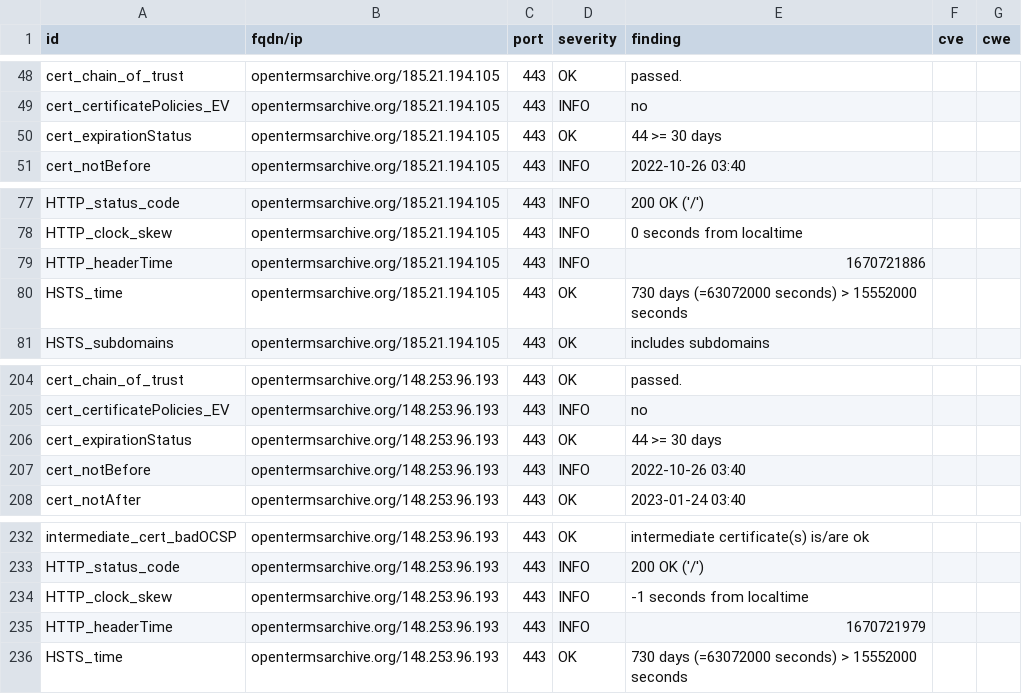
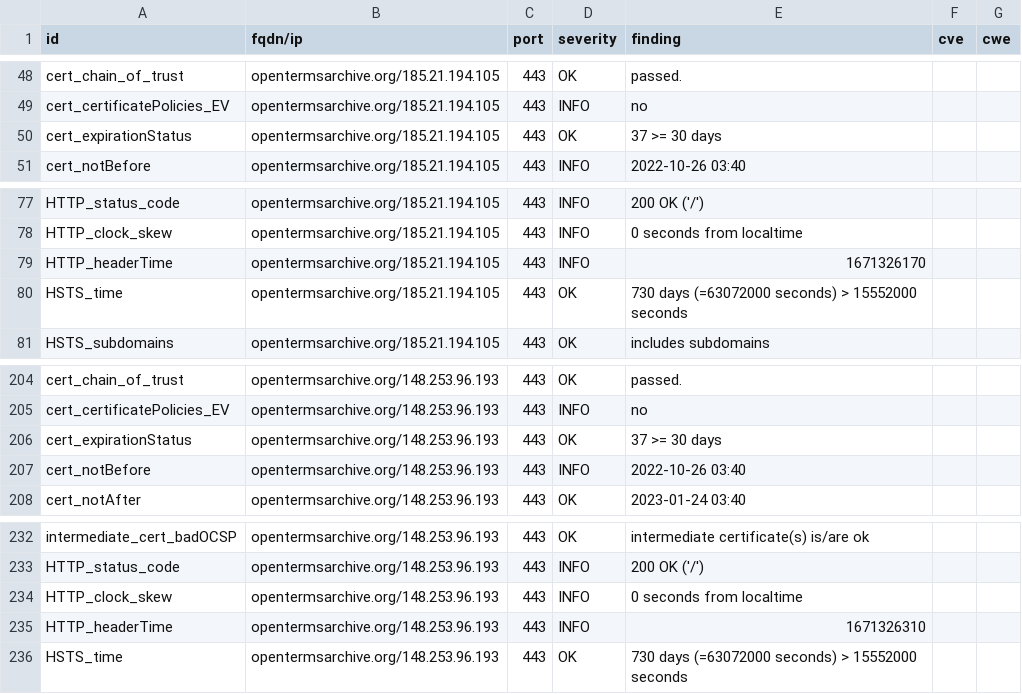
Before and after one commit to OpenTermsArchive/dashlord, a CSV file: results/aHR0cHM6Ly9vcGVudGVybXNhcmNoaXZlLm9yZw==/testssl.csv, drawn as a sheet; only a part is shown, gaps mark what is left out.

```diff
--- a/results/aHR0cHM6Ly9vcGVudGVybXNhcmNoaXZlLm9yZw==/testssl.csv
+++ b/results/aHR0cHM6Ly9vcGVudGVybXNhcmNoaXZlLm9yZw==/testssl.csv
@@ -49,3 +49,3 @@
 "cert_certificatePolicies_EV","opentermsarchive.org/185.21.194.105","443","INFO","no","",""
-"cert_expirationStatus","opentermsarchive.org/185.21.194.105","443","OK","44 >= 30 days","",""
+"cert_expirationStatus","opentermsarchive.org/185.21.194.105","443","OK","37 >= 30 days","",""
 "cert_notBefore","opentermsarchive.org/185.21.194.105","443","INFO","2022-10-26 03:40","",""
@@ -78,3 +78,3 @@
 "HTTP_clock_skew","opentermsarchive.org/185.21.194.105","443","INFO","0 seconds from localtime","",""
-"HTTP_headerTime","opentermsarchive.org/185.21.194.105","443","INFO","1670721886","",""
+"HTTP_headerTime","opentermsarchive.org/185.21.194.105","443","INFO","1671326170","",""
 "HSTS_time","opentermsarchive.org/185.21.194.105","443","OK","730 days (=63072000 seconds) > 15552000 seconds","",""
@@ -205,3 +205,3 @@
 "cert_certificatePolicies_EV","opentermsarchive.org/148.253.96.193","443","INFO","no","",""
-"cert_expirationStatus","opentermsarchive.org/148.253.96.193","443","OK","44 >= 30 days","",""
+"cert_expirationStatus","opentermsarchive.org/148.253.96.193","443","OK","37 >= 30 days","",""
 "cert_notBefore","opentermsarchive.org/148.253.96.193","443","INFO","2022-10-26 03:40","",""
@@ -233,4 +233,4 @@
 "HTTP_status_code","opentermsarchive.org/148.253.96.193","443","INFO","200 OK ('/')","",""
-"HTTP_clock_skew","opentermsarchive.org/148.253.96.193","443","INFO","-1 seconds from localtime","",""
-"HTTP_headerTime","opentermsarchive.org/148.253.96.193","443","INFO","1670721979","",""
+"HTTP_clock_skew","opentermsarchive.org/148.253.96.193","443","INFO","0 seconds from localtime","",""
+"HTTP_headerTime","opentermsarchive.org/148.253.96.193","443","INFO","1671326310","",""
 "HSTS_time","opentermsarchive.org/148.253.96.193","443","OK","730 days (=63072000 seconds) > 15552000 seconds","",""
```
Also changed, not shown: 15 other files.
